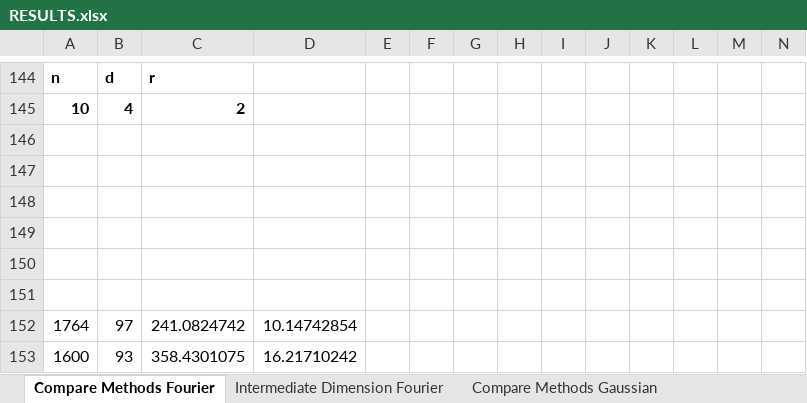
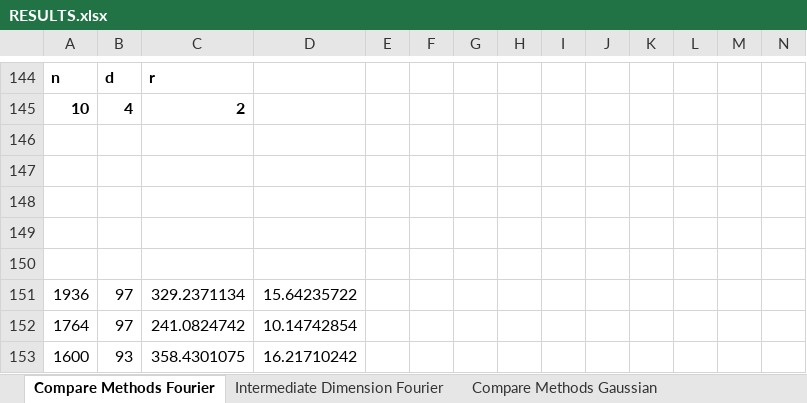
Before and after one commit to MichaelPerlmutter/ModewiseTRIP, an Excel workbook: RESULTS.xlsx, sheet Compare Methods Fourier, drawn as a sheet; only a part is shown, gaps mark what is left out; values as stored, in another font and other column widths than the file's, no borders; rows hold the shown columns only; the diff names each change by its address in the sheet, - before the commit and + after, or states it on an @@ line.

```diff
--- a/RESULTS.xlsx (sheet Compare Methods Fourier)
+++ b/RESULTS.xlsx (sheet Compare Methods Fourier)
-row 151: (empty)
+row 151: 1936 | 97 | 329.2371134 | 15.64235722
```
Also changed, not shown: sheet Intermediate Dimension Gaussia, 3 other files.
